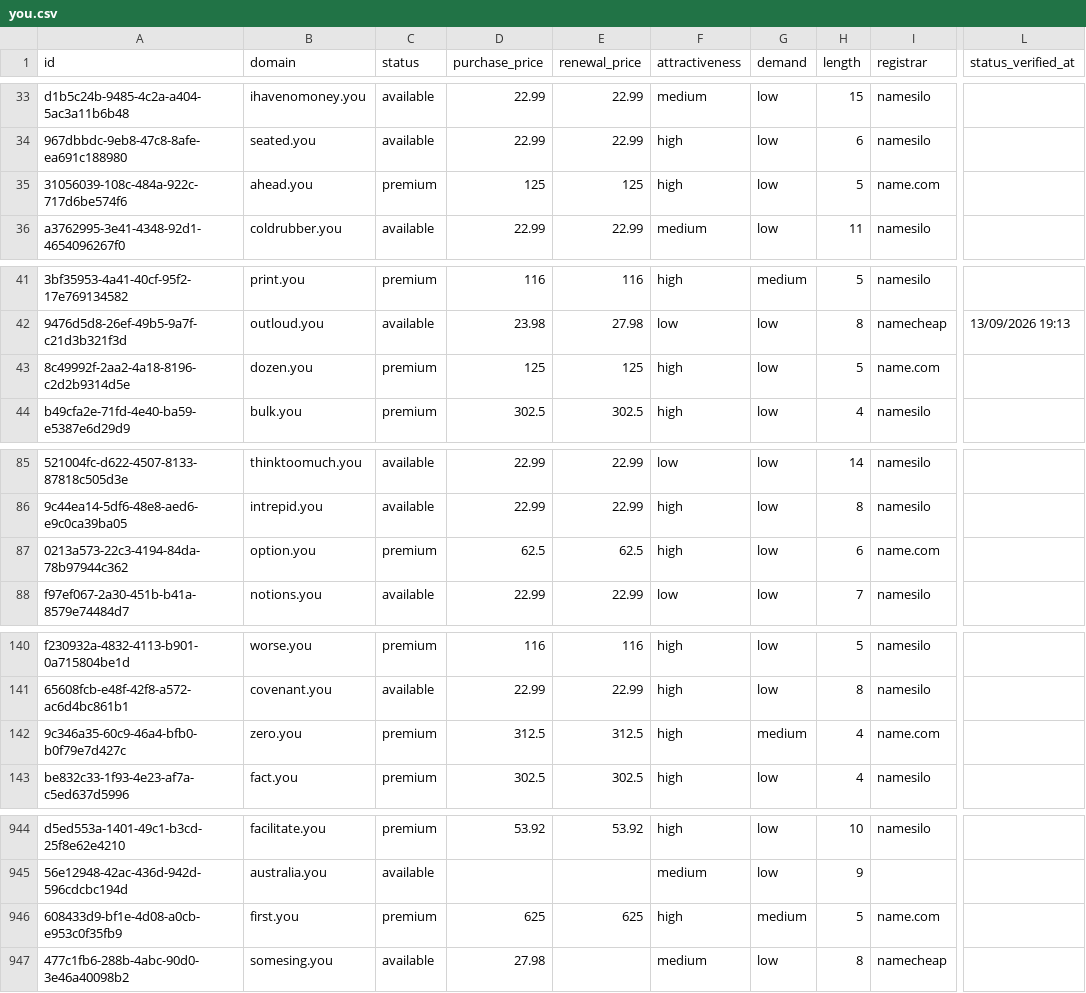
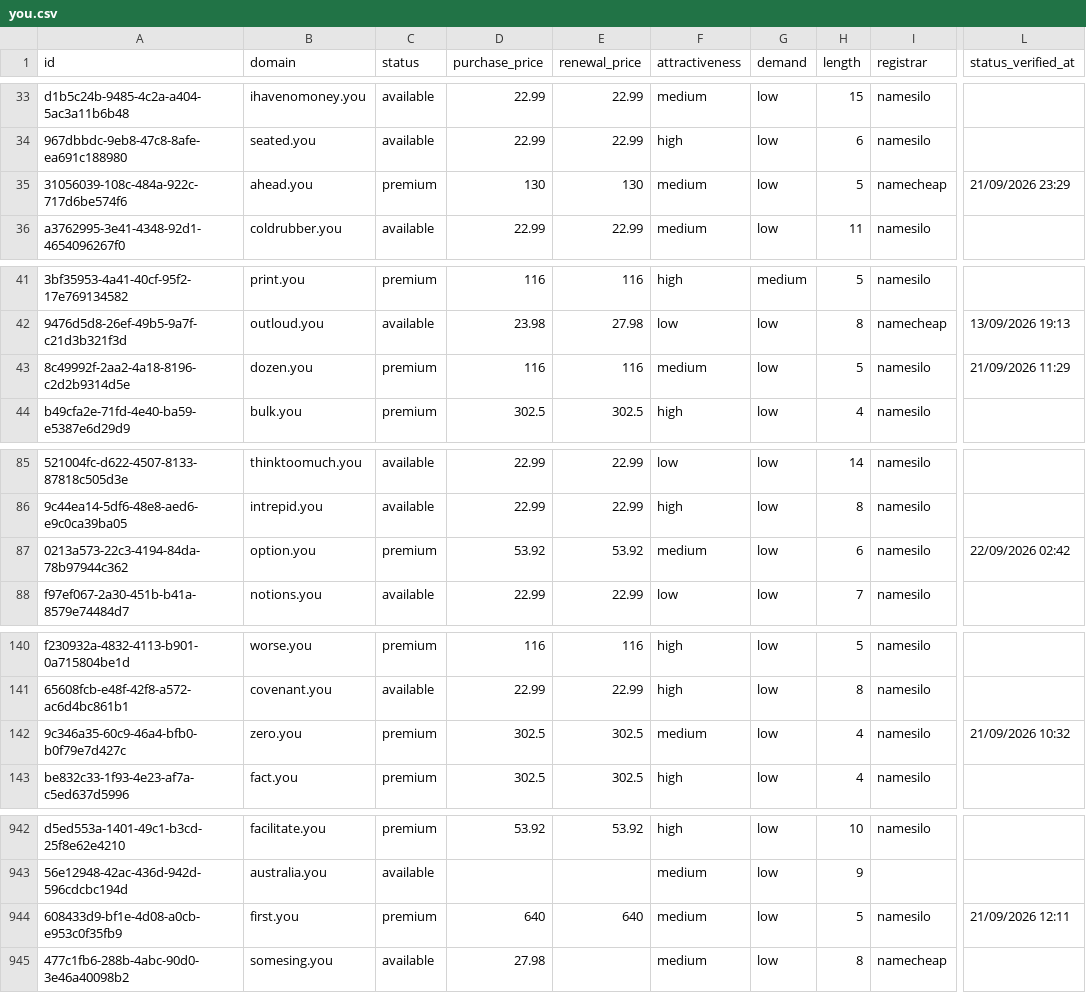
Before and after one commit to UniqueDomains/you-oneword-domains, a CSV file: you.csv, drawn as a sheet; only a part is shown, gaps mark what is left out; addresses are those after the commit; the diff covers the shown part only; the diff names each change by its address in the sheet, - before the commit and + after, or states it on an @@ line.

```diff
--- a/you.csv
+++ b/you.csv
-D35 (purchase_price): 125
+D35 (purchase_price): 130
-E35 (renewal_price): 125
+E35 (renewal_price): 130
-F35 (attractiveness): high
+F35 (attractiveness): medium
-I35 (registrar): name.com
+I35 (registrar): namecheap
-L35 (status_verified_at): (empty)
+L35 (status_verified_at): 21/09/2026 23:29
-D43 (purchase_price): 125
+D43 (purchase_price): 116
-E43 (renewal_price): 125
+E43 (renewal_price): 116
-F43 (attractiveness): high
+F43 (attractiveness): medium
-I43 (registrar): name.com
+I43 (registrar): namesilo
-L43 (status_verified_at): (empty)
+L43 (status_verified_at): 21/09/2026 11:29
-D87 (purchase_price): 62.5
+D87 (purchase_price): 53.92
-E87 (renewal_price): 62.5
+E87 (renewal_price): 53.92
-F87 (attractiveness): high
+F87 (attractiveness): medium
-I87 (registrar): name.com
+I87 (registrar): namesilo
-L87 (status_verified_at): (empty)
+L87 (status_verified_at): 22/09/2026 02:42
-D142 (purchase_price): 312.5
+D142 (purchase_price): 302.5
-E142 (renewal_price): 312.5
+E142 (renewal_price): 302.5
-F142 (attractiveness): high
+F142 (attractiveness): medium
-G142 (demand): medium
+G142 (demand): low
-I142 (registrar): name.com
+I142 (registrar): namesilo
-L142 (status_verified_at): (empty)
+L142 (status_verified_at): 21/09/2026 10:32
-D944 (purchase_price): 625
+D944 (purchase_price): 640
-E944 (renewal_price): 625
+E944 (renewal_price): 640
-F944 (attractiveness): high
+F944 (attractiveness): medium
-G944 (demand): medium
+G944 (demand): low
-I944 (registrar): name.com
+I944 (registrar): namesilo
-L944 (status_verified_at): (empty)
+L944 (status_verified_at): 21/09/2026 12:11
```
Also changed, not shown: 2 added rows, 2 removed rows and 128 edited cells elsewhere in this file, 4 other files.
